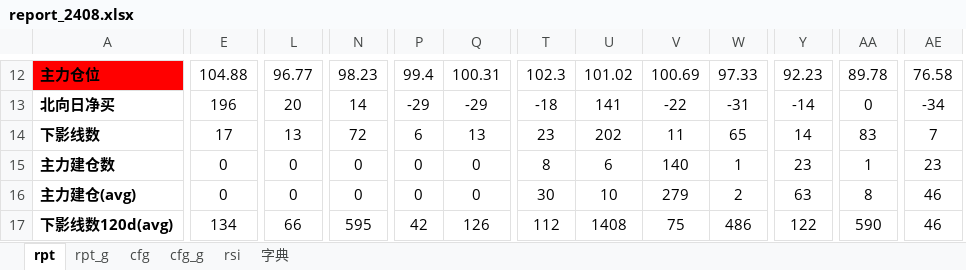
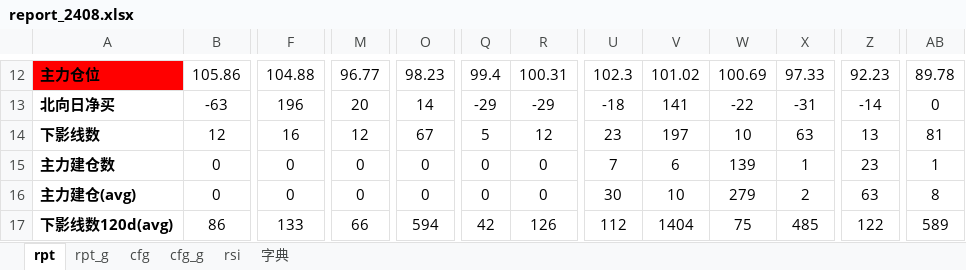
Before and after one commit to aixingkong/view, an Excel workbook: report_2408.xlsx, sheet rpt, drawn as a sheet; only a part is shown, gaps mark what is left out; values as stored, in another font and other column widths than the file's, no borders; conditional formats not drawn; removed rows and columns are numbered as before the commit, all else as after; the diff covers the shown part only; the diff names each change by its address in the sheet, - before the commit and + after, or states it on an @@ line.

```diff
--- a/report_2408.xlsx (sheet rpt)
+++ b/report_2408.xlsx (sheet rpt)
+column B, rows 12-17: 105.86 | -63 | 12 | 0 | 0 | 86
-column AE, rows 12-17: 76.58 | -34 | 7 | 23 | 46 | 46
-F14: 17
+F14: 16
-M14: 13
+M14: 12
-O14: 72
+O14: 67
-Q14: 6
+Q14: 5
-R14: 13
+R14: 12
-V14: 202
+V14: 197
-W14: 11
+W14: 10
-X14: 65
+X14: 63
-Z14: 14
+Z14: 13
-AB14: 83
+AB14: 81
-U15: 8
+U15: 7
-W15: 140
+W15: 139
-F17: 134
+F17: 133
-O17: 595
+O17: 594
-V17: 1408
+V17: 1404
-X17: 486
+X17: 485
-AB17: 590
+AB17: 589
```
Also changed, not shown: 89 edited cells and cell formats elsewhere in this sheet, sheet rpt_g, sheet 字典, 8 other files.
